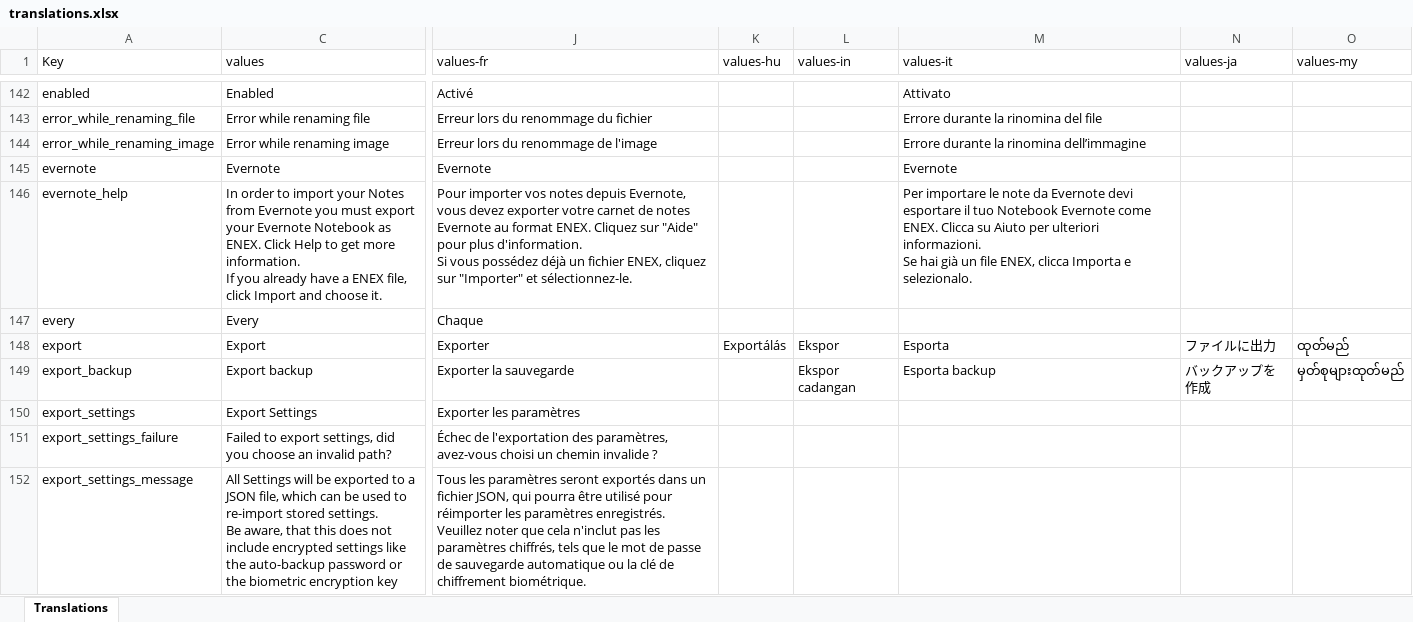
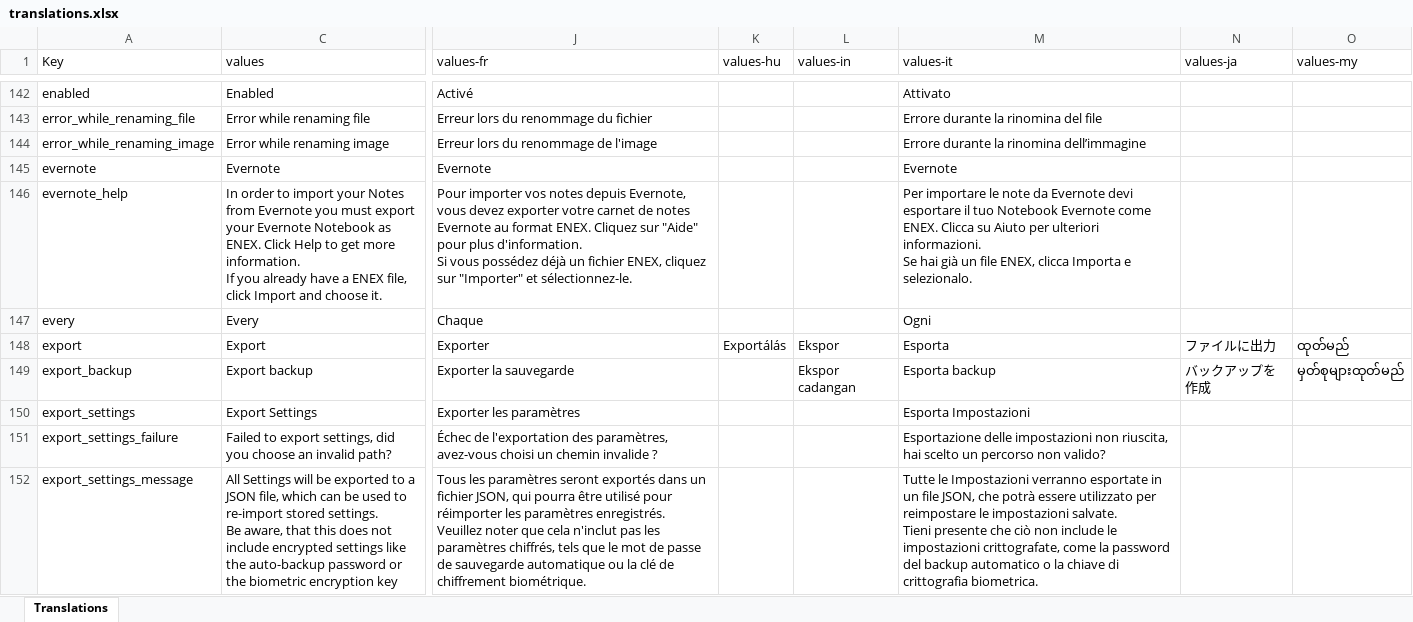
Before and after one commit to jseymoerti/NotallyX, an Excel workbook: app/translations.xlsx, sheet Translations, drawn as a sheet; only a part is shown, gaps mark what is left out; values as stored, in another font and other column widths than the file's, no cell formats; charts and pictures not drawn; ↵ is a line break in a cell; the diff covers the shown part only; the diff names each change by its address in the sheet, - before the commit and + after, or states it on an @@ line.

```diff
--- a/app/translations.xlsx (sheet Translations)
+++ b/app/translations.xlsx (sheet Translations)
-M147 (values-it): (empty)
+M147 (values-it): Ogni
-M150 (values-it): (empty)
+M150 (values-it): Esporta Impostazioni
-M151 (values-it): (empty)
+M151 (values-it): Esportazione delle impostazioni non riuscita, hai scelto un percorso non valido?
-M152 (values-it): (empty)
+M152 (values-it): Tutte le Impostazioni verranno esportate in un file JSON, che potrà essere utilizzato per reimpostare le impostazioni salvate. ↵ Tieni presente che ciò non include le impostazioni crittografate, come la password del backup automatico o la chiave di crittografia biometrica.
```
Also changed, not shown: 116 edited cells elsewhere in this sheet, cell formats, 1 other file.
